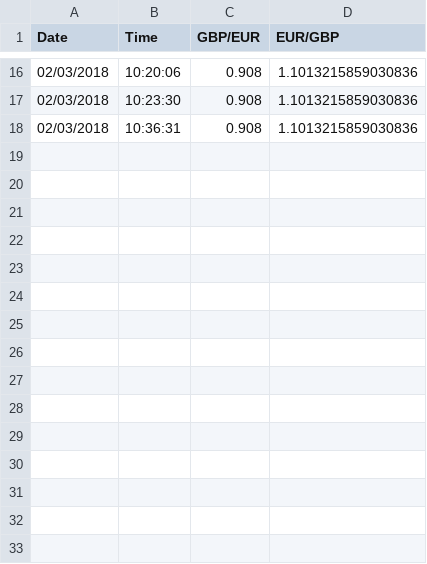
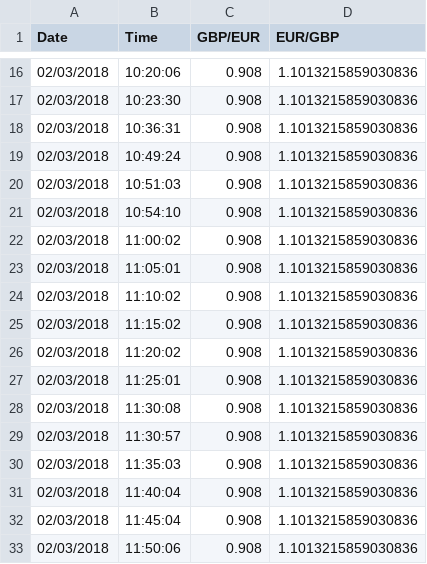
Before and after one commit to Bratela/cron_ruby, a CSV file: pound.csv, drawn as a sheet; only a part is shown, gaps mark what is left out.

```diff
--- a/pound.csv
+++ b/pound.csv
@@ -18 +18,16 @@ Date,Time,GBP/EUR,EUR/GBP
 02/03/2018,10:36:31,0.908,1.1013215859030836
+02/03/2018,10:49:24,0.908,1.1013215859030836
+02/03/2018,10:51:03,0.908,1.1013215859030836
+02/03/2018,10:54:10,0.908,1.1013215859030836
+02/03/2018,11:00:02,0.908,1.1013215859030836
+02/03/2018,11:05:01,0.908,1.1013215859030836
+02/03/2018,11:10:02,0.908,1.1013215859030836
+02/03/2018,11:15:02,0.908,1.1013215859030836
+02/03/2018,11:20:02,0.908,1.1013215859030836
+02/03/2018,11:25:01,0.908,1.1013215859030836
+02/03/2018,11:30:08,0.908,1.1013215859030836
+02/03/2018,11:30:57,0.908,1.1013215859030836
+02/03/2018,11:35:03,0.908,1.1013215859030836
+02/03/2018,11:40:04,0.908,1.1013215859030836
+02/03/2018,11:45:04,0.908,1.1013215859030836
+02/03/2018,11:50:06,0.908,1.1013215859030836
```
Also changed, not shown: 2 other files.
